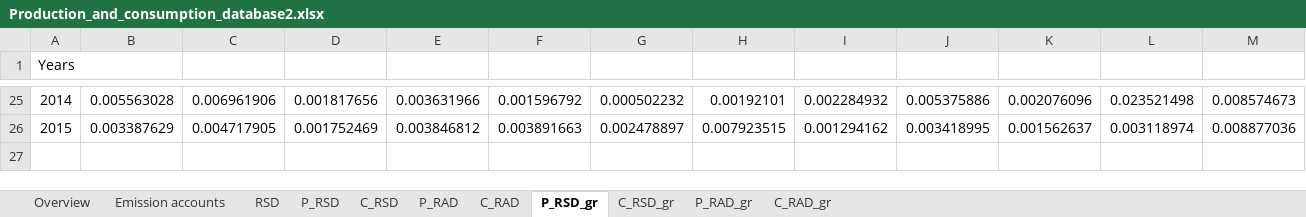
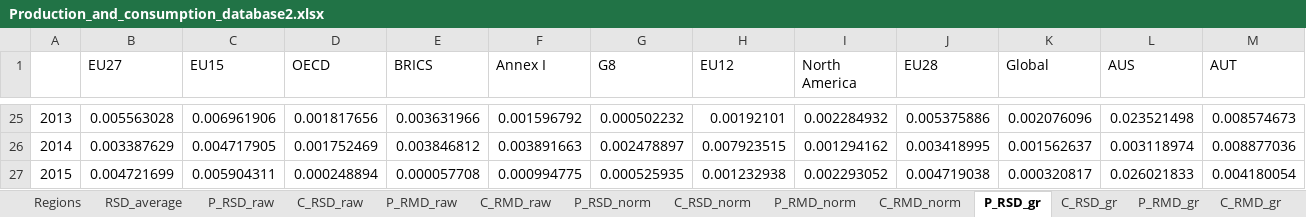
Before and after one commit to rich-wood/CBCA, an Excel workbook: Production_and_consumption_database2.xlsx, sheet P_RSD_gr, drawn as a sheet; only a part is shown, gaps mark what is left out; values as stored, in another font and other column widths than the file's, no borders; rows hold the shown columns only; the diff covers the shown part only; the diff names each change by its address in the sheet, - before the commit and + after, or states it on an @@ line.

```diff
--- a/Production_and_consumption_database2.xlsx (sheet P_RSD_gr)
+++ b/Production_and_consumption_database2.xlsx (sheet P_RSD_gr)
-sheet tab: RSD
+sheet tab: RSD_average
-sheet tab: P_RSD
-sheet tab: C_RSD
-sheet tab: P_RAD
-sheet tab: C_RAD
-sheet tab: P_RAD_gr
-sheet tab: C_RAD_gr
+sheet tab: Regions
+sheet tab: P_RSD_raw
+sheet tab: C_RSD_raw
+sheet tab: P_RMD_raw
+sheet tab: C_RMD_raw
+sheet tab: P_RSD_norm
+sheet tab: C_RSD_norm
+sheet tab: P_RMD_norm
+sheet tab: C_RMD_norm
+sheet tab: P_RMD_gr
+sheet tab: C_RMD_gr
@@ column A renumbered between rows 1 and 26 @@
-B1: (empty)
+B1: EU27
-C1: (empty)
+C1: EU15
-D1: (empty)
+D1: OECD
-E1: (empty)
+E1: BRICS
-F1: (empty)
+F1: Annex I
-G1: (empty)
+G1: G8
-H1: (empty)
+H1: EU12
-I1: (empty)
+I1: North America
-J1: (empty)
+J1: EU28
-K1: (empty)
+K1: Global
-L1: (empty)
+L1: AUS
-M1: (empty)
+M1: AUT
+row 27: 2015 | 0.004721699 | 0.005904311 | 0.000248894 | 0.000057708 | 0.000994775 | 0.000525935 | 0.001232938 | 0.002293052 | 0.004719038 | 0.000320817 | 0.026021833 | 0.004180054
```
Also changed, not shown: 59 edited cells elsewhere in this sheet, sheet RSD_average, sheet C_RSD_gr, sheet Overview, other sheet tabs, 2 other files.
